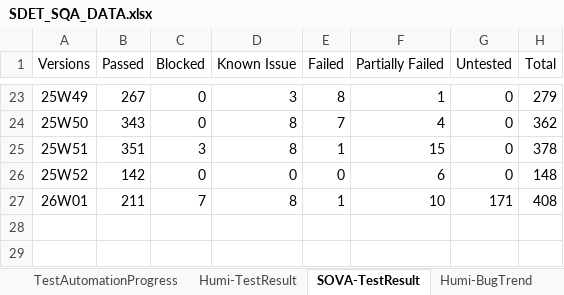
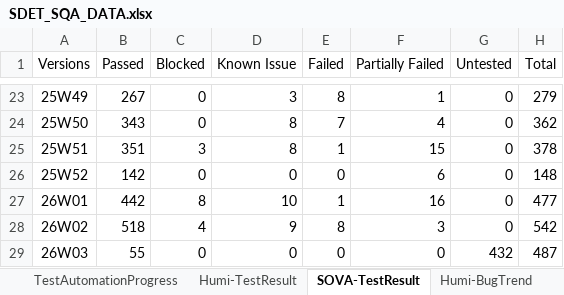
Before and after one commit to whsu45/CycleView, an Excel workbook: data/SDET_SQA_DATA.xlsx, sheet SOVA-TestResult, drawn as a sheet; only a part is shown, gaps mark what is left out; values as stored, in another font and other column widths than the file's, no borders; charts and pictures and table styles not drawn; the diff names each change by its address in the sheet, - before the commit and + after, or states it on an @@ line.

```diff
--- a/data/SDET_SQA_DATA.xlsx (sheet SOVA-TestResult)
+++ b/data/SDET_SQA_DATA.xlsx (sheet SOVA-TestResult)
-B27 (Passed): 211
+B27 (Passed): 442
-C27 (Blocked): 7
+C27 (Blocked): 8
-D27 (Known Issue): 8
+D27 (Known Issue): 10
-F27 (Partially Failed): 10
+F27 (Partially Failed): 16
-G27 (Untested): 171
+G27 (Untested): 0
-H27 (Total): 408
+H27 (Total): 477
+row 28: 26W02 | 518 | 4 | 9 | 8 | 3 | 0 | 542
+row 29: 26W03 | 55 | 0 | 0 | 0 | 0 | 432 | 487
```
Also changed, not shown: sheet Humi-BugTrend, sheet SOVA-BugTrend, sheet TestAutomationProgress, sheet SOVA-UIAutomation, sheet Humi-TestResult, charts or pictures, 5 other files.
